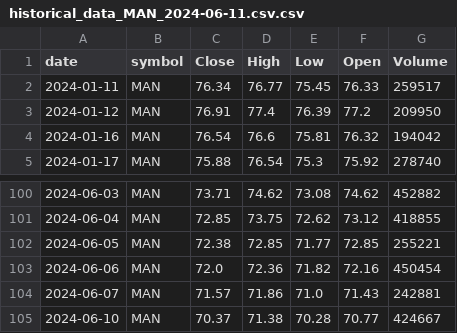
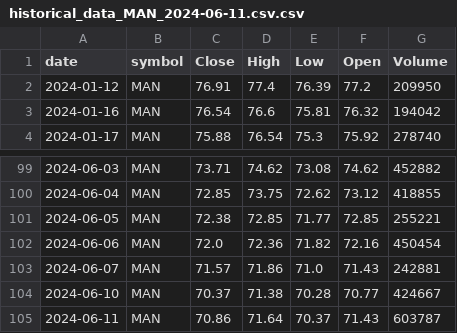
Before and after one commit to sudz4/dark-trader, a CSV file: unit_TEST/historical_data_MAN_2024-06-11.csv.csv, drawn as a sheet; only a part is shown, gaps mark what is left out.

```diff
--- a/unit_TEST/historical_data_MAN_2024-06-11.csv.csv
+++ b/unit_TEST/historical_data_MAN_2024-06-11.csv.csv
@@ -1,3 +1,2 @@
 date,symbol,Close,High,Low,Open,Volume
-2024-01-11,MAN,76.34,76.77,75.45,76.33,259517
 2024-01-12,MAN,76.91,77.4,76.39,77.2,209950
@@ -105 +104,2 @@ date,symbol,Close,High,Low,Open,Volume
 2024-06-10,MAN,70.37,71.38,70.28,70.77,424667
+2024-06-11,MAN,70.86,71.64,70.37,71.43,603787
```
Also changed, not shown: 3 other files.
